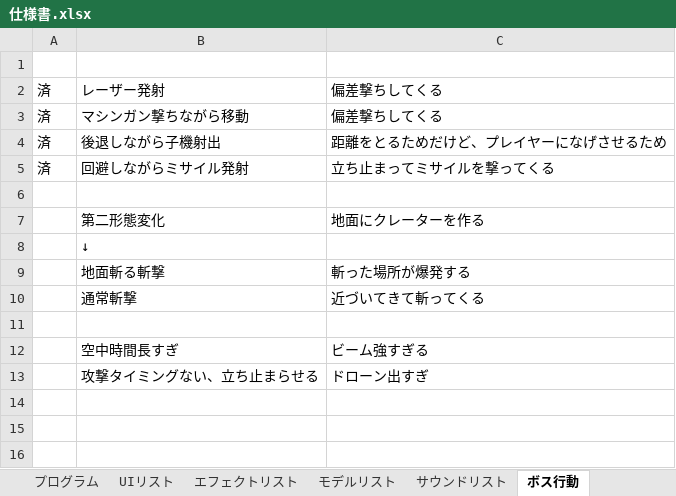
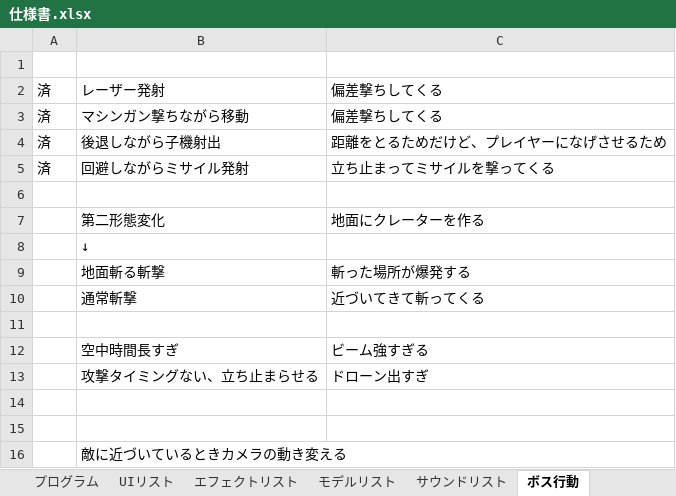
Before and after one commit to TakayamaMomoya/3DAction_2024, an Excel workbook: document/仕様書.xlsx, sheet ボス行動, drawn as a sheet; values as stored, in another font and other column widths than the file's, no borders; the diff names each change by its address in the sheet, - before the commit and + after, or states it on an @@ line.

Commit message:
仕様書の更新

```diff
--- a/document/仕様書.xlsx (sheet ボス行動)
+++ b/document/仕様書.xlsx (sheet ボス行動)
+row 14: (empty)
+row 15: (empty)
+row 16:  | 敵に近づいているときカメラの動き変える
```
